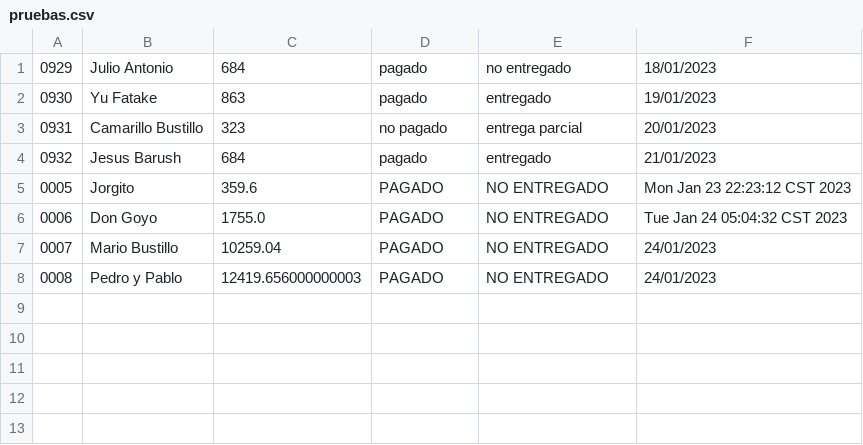
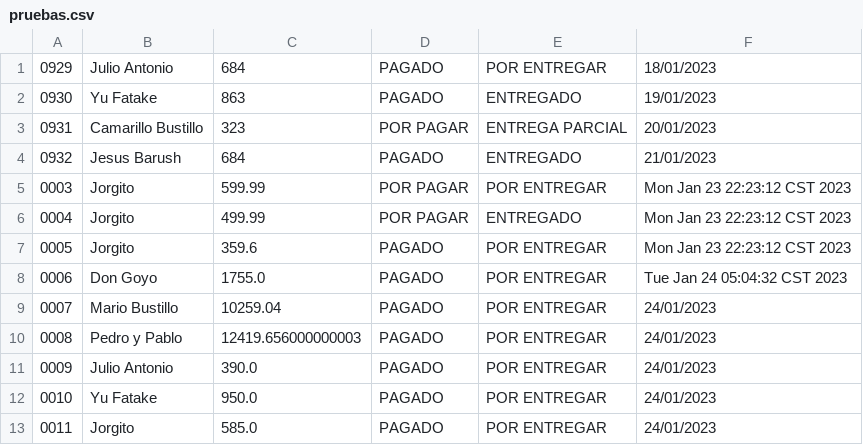
Before and after one commit to luen89/TicketsJava, a CSV file: src/Registros/pruebas.csv, drawn as a sheet.

Commit message:
tabla de registros

```diff
--- a/src/Registros/pruebas.csv
+++ b/src/Registros/pruebas.csv
@@ -1,8 +1,13 @@
-0929,Julio Antonio,684,pagado,no entregado,18/01/2023
-0930,Yu Fatake,863,pagado,entregado,19/01/2023
-0931,Camarillo Bustillo,323,no pagado,entrega parcial,20/01/2023
-0932,Jesus Barush,684,pagado,entregado,21/01/2023
-0005,Jorgito,359.6,PAGADO,NO ENTREGADO,Mon Jan 23 22:23:12 CST 2023
-0006,Don Goyo,1755.0,PAGADO,NO ENTREGADO,Tue Jan 24 05:04:32 CST 2023
-0007,Mario Bustillo,10259.04,PAGADO,NO ENTREGADO,24/01/2023
-0008,Pedro y Pablo,12419.656000000003,PAGADO,NO ENTREGADO,24/01/2023
+0929,Julio Antonio,684,PAGADO,POR ENTREGAR,18/01/2023
+0930,Yu Fatake,863,PAGADO,ENTREGADO,19/01/2023
+0931,Camarillo Bustillo,323,POR PAGAR,ENTREGA PARCIAL,20/01/2023
+0932,Jesus Barush,684,PAGADO,ENTREGADO,21/01/2023
+0003,Jorgito,599.99,POR PAGAR,POR ENTREGAR,Mon Jan 23 22:23:12 CST 2023
+0004,Jorgito,499.99,POR PAGAR,ENTREGADO,Mon Jan 23 22:23:12 CST 2023
+0005,Jorgito,359.6,PAGADO,POR ENTREGAR,Mon Jan 23 22:23:12 CST 2023
+0006,Don Goyo,1755.0,PAGADO,POR ENTREGAR,Tue Jan 24 05:04:32 CST 2023
+0007,Mario Bustillo,10259.04,PAGADO,POR ENTREGAR,24/01/2023
+0008,Pedro y Pablo,12419.656000000003,PAGADO,POR ENTREGAR,24/01/2023
+0009,Julio Antonio,390.0,PAGADO,POR ENTREGAR,24/01/2023
+0010,Yu Fatake,950.0,PAGADO,POR ENTREGAR,24/01/2023
+0011,Jorgito,585.0,PAGADO,POR ENTREGAR,24/01/2023
```
Also changed, not shown: 6 other files.
